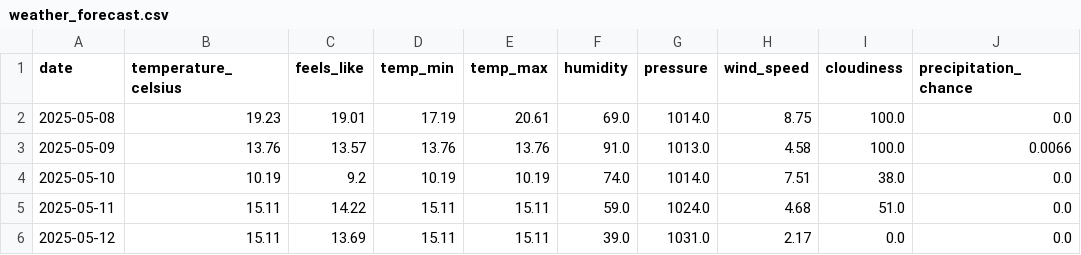
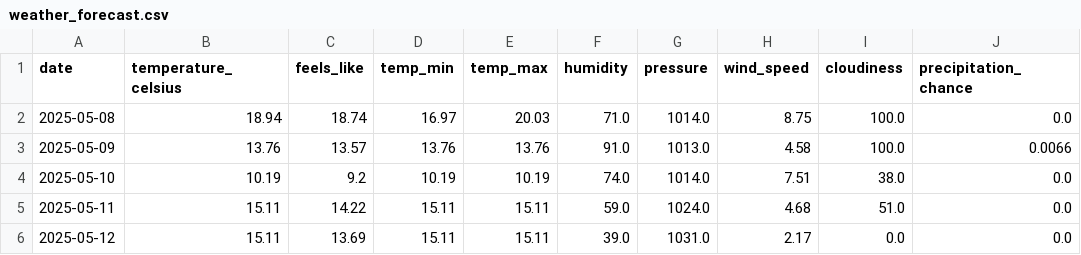
Before and after one commit to samantha0820/weather-event-etl, a CSV file: output/weather_forecast.csv, drawn as a sheet; only a part is shown; the diff names each change by its address in the sheet, - before the commit and + after, or states it on an @@ line.

Commit message:
Auto-upload: output/weather_forecast.csv

```diff
--- a/output/weather_forecast.csv
+++ b/output/weather_forecast.csv
-B2 (temperature_celsius): 19.23
+B2 (temperature_celsius): 18.94
-C2 (feels_like): 19.01
+C2 (feels_like): 18.74
-D2 (temp_min): 17.19
+D2 (temp_min): 16.97
-E2 (temp_max): 20.61
+E2 (temp_max): 20.03
-F2 (humidity): 69.0
+F2 (humidity): 71.0
```
